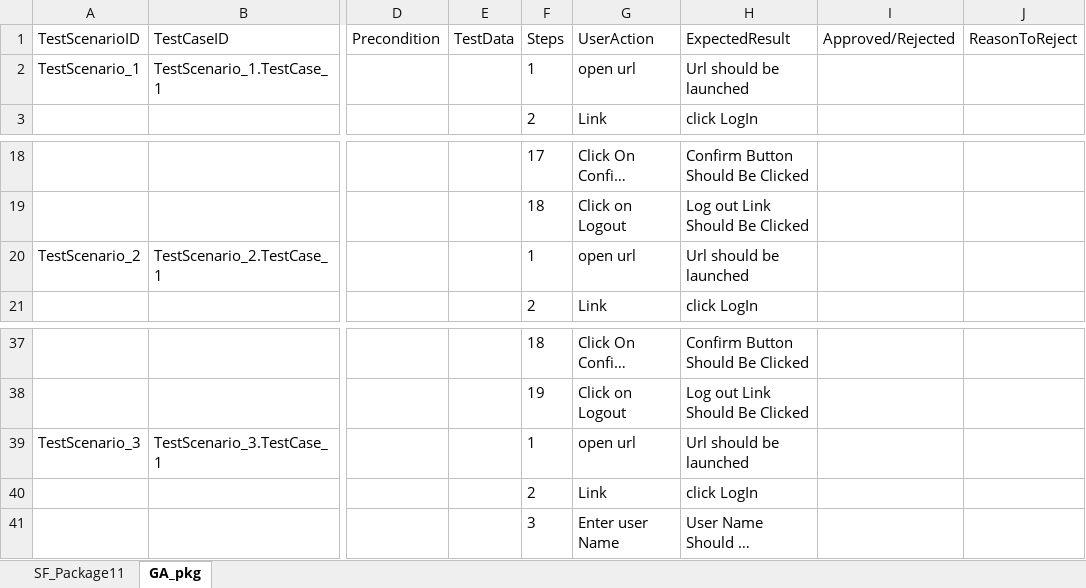
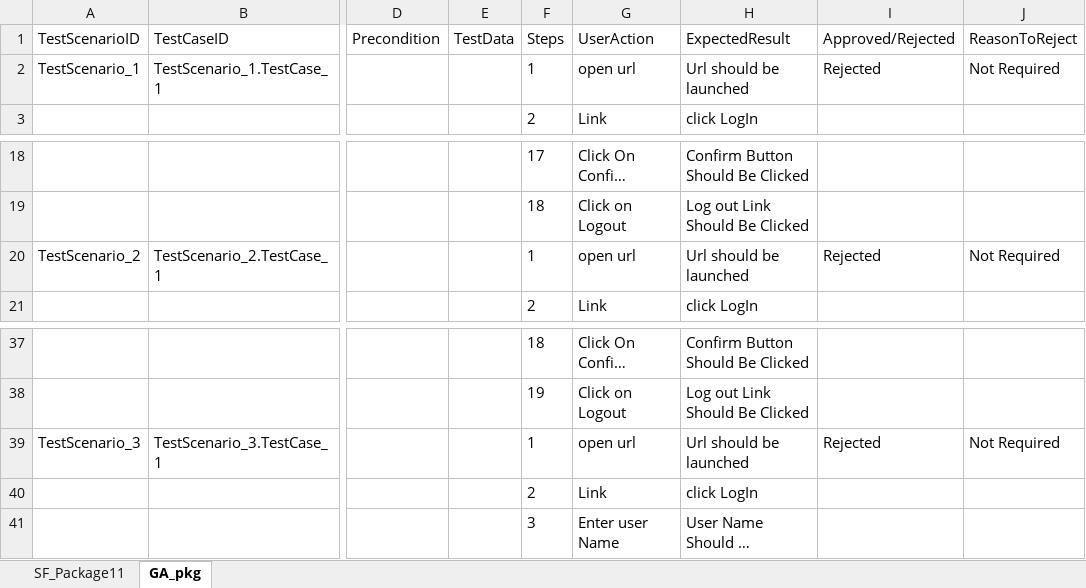
Before and after one commit to ShaikMohamedIrfan/SnapDummyDashboard, an Excel workbook: Package6.xlsx, sheet GA_pkg, drawn as a sheet; only a part is shown, gaps mark what is left out; long unchanged cells end in …; values as stored, in another font and other column widths than the file's, no borders; table styles not drawn; the diff names each change by its address in the sheet, - before the commit and + after, or states it on an @@ line.

Commit message:
Add files via upload

```diff
--- a/Package6.xlsx (sheet GA_pkg)
+++ b/Package6.xlsx (sheet GA_pkg)
-I2 (Approved/Rejected): (empty)
+I2 (Approved/Rejected): Rejected
-J2 (ReasonToReject): (empty)
+J2 (ReasonToReject): Not Required
-I20 (Approved/Rejected): (empty)
+I20 (Approved/Rejected): Rejected
-J20 (ReasonToReject): (empty)
+J20 (ReasonToReject): Not Required
-I39 (Approved/Rejected): (empty)
+I39 (Approved/Rejected): Rejected
-J39 (ReasonToReject): (empty)
+J39 (ReasonToReject): Not Required
```
Also changed, not shown: sheet SF_Package11.
